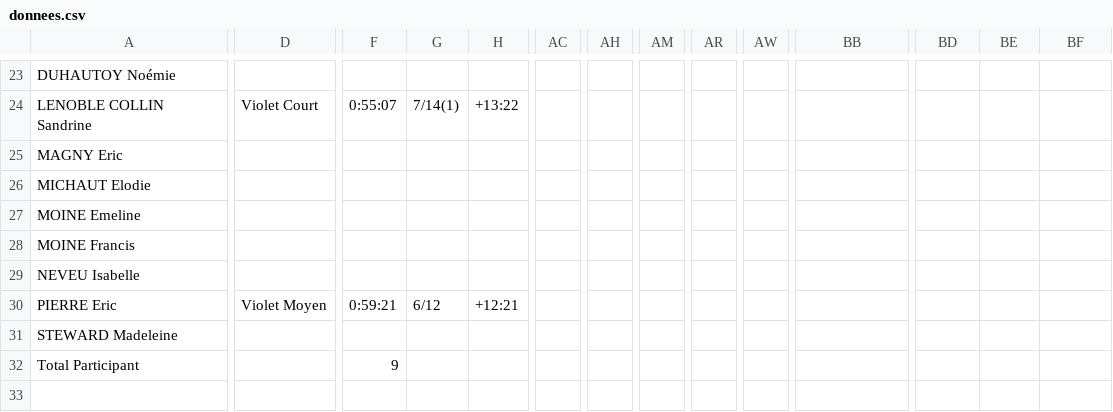
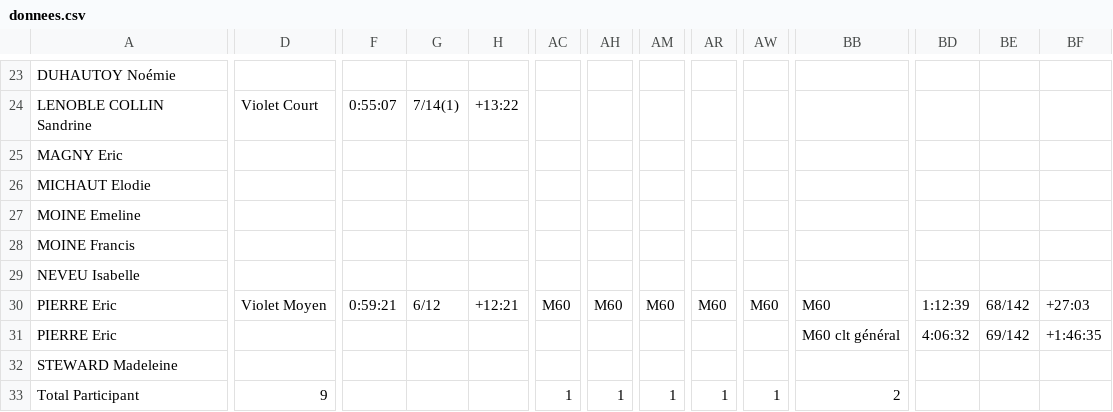
Before and after one commit to erikpier2/ycone_resultats_02, a CSV file: donnees.csv, drawn as a sheet; only a part is shown, gaps mark what is left out; addresses are those after the commit; rows hold the shown columns only; the diff covers the shown part only; the diff names each change by its address in the sheet, - before the commit and + after, or states it on an @@ line.

Commit message:
Add files via upload

```diff
--- a/donnees.csv
+++ b/donnees.csv
+row 30: PIERRE Eric | Violet Moyen | 0:59:21 | 6/12 | +12:21 | M60 | M60 | M60 | M60 | M60 | M60 | 1:12:39 | 68/142 | +27:03
-D31: Violet Moyen
+D31: (empty)
-F31: 0:59:21
+F31: (empty)
-G31: 6/12
+G31: (empty)
-H31: +12:21
+H31: (empty)
-BB31: (empty)
+BB31: M60 clt général
-BD31: (empty)
+BD31: 4:06:32
-BE31: (empty)
+BE31: 69/142
-BF31: (empty)
+BF31: +1:46:35
-D33: (empty)
+D33: 9
-F33: 9
+F33: (empty)
-AC33: (empty)
+AC33: 1
-AH33: (empty)
+AH33: 1
-AM33: (empty)
+AM33: 1
-AR33: (empty)
+AR33: 1
-AW33: (empty)
+AW33: 1
-BB33: (empty)
+BB33: 2
```
Also changed, not shown: 9 edited cells elsewhere in this file.
